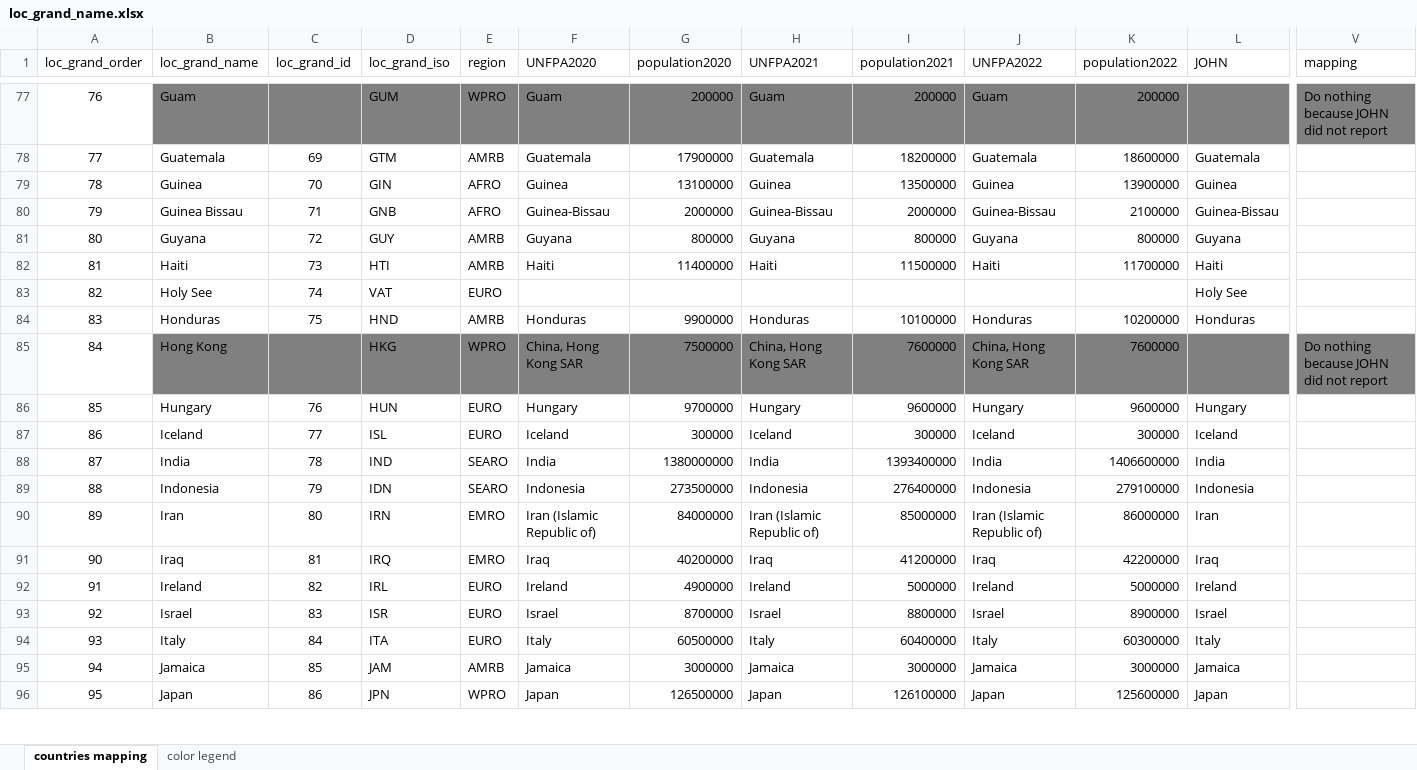
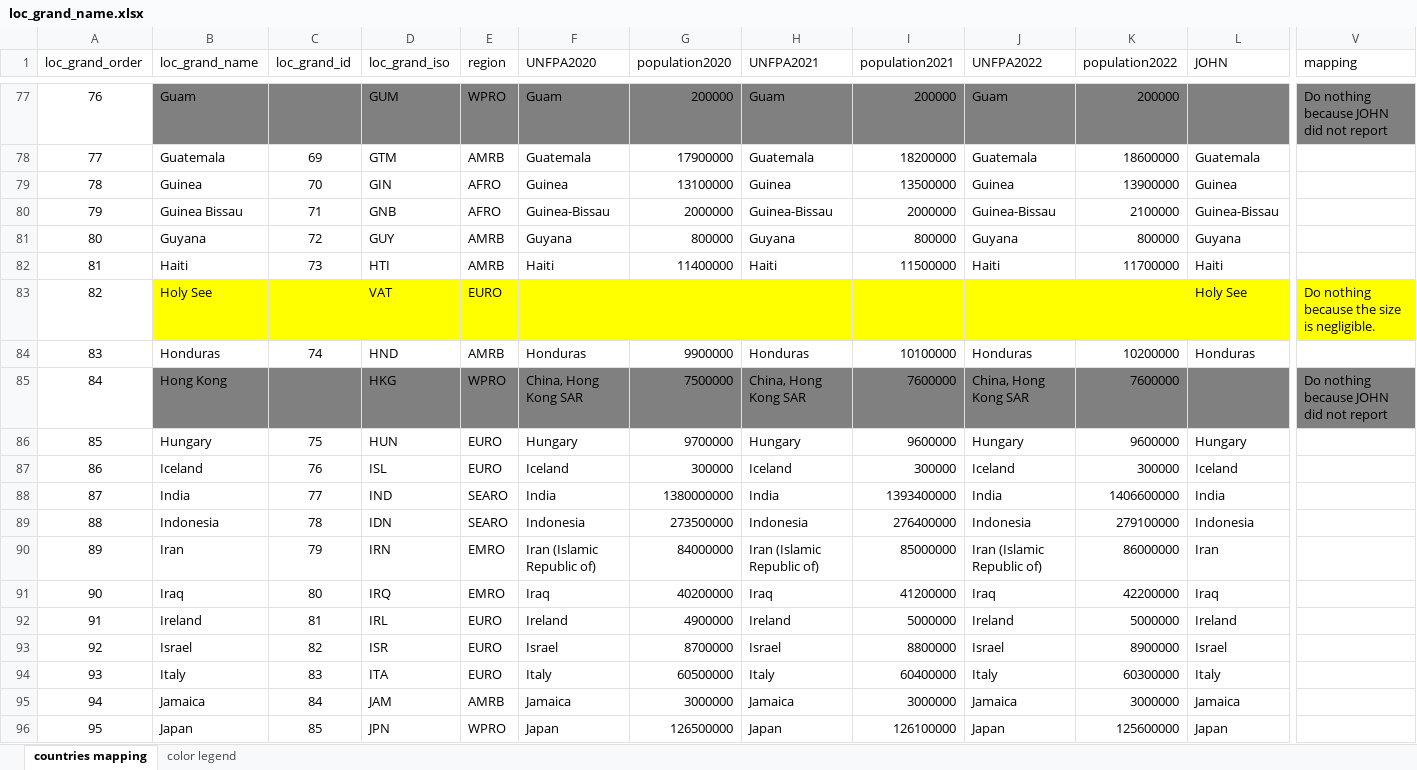
Before and after one commit to pourmalek/CovidLongitudinalwithSRIV, an Excel workbook: code/master/loc_grand_name.xlsx, sheet countries mapping, drawn as a sheet; only a part is shown, gaps mark what is left out; values as stored, in another font and other column widths than the file's, no borders; the diff covers the shown part only; the diff names each change by its address in the sheet, - before the commit and + after, or states it on an @@ line.

```diff
--- a/code/master/loc_grand_name.xlsx (sheet countries mapping)
+++ b/code/master/loc_grand_name.xlsx (sheet countries mapping)
-B83:V83 fill: none
+B83:V83 fill: #FFFF00
-C83 (loc_grand_id): 74
+C83 (loc_grand_id): (empty)
-V83 (mapping): (empty)
+V83 (mapping): Do nothing because the size is negligible.
-C84 (loc_grand_id): 75
+C84 (loc_grand_id): 74
-C86 (loc_grand_id): 76
+C86 (loc_grand_id): 75
-C87 (loc_grand_id): 77
+C87 (loc_grand_id): 76
-C88 (loc_grand_id): 78
+C88 (loc_grand_id): 77
-C89 (loc_grand_id): 79
+C89 (loc_grand_id): 78
-C90 (loc_grand_id): 80
+C90 (loc_grand_id): 79
-C91 (loc_grand_id): 81
+C91 (loc_grand_id): 80
-C92 (loc_grand_id): 82
+C92 (loc_grand_id): 81
-C93 (loc_grand_id): 83
+C93 (loc_grand_id): 82
-C94 (loc_grand_id): 84
+C94 (loc_grand_id): 83
-C95 (loc_grand_id): 85
+C95 (loc_grand_id): 84
-C96 (loc_grand_id): 86
+C96 (loc_grand_id): 85
```
Also changed, not shown: 106 edited cells and cell formats elsewhere in this sheet, 1 other file.
